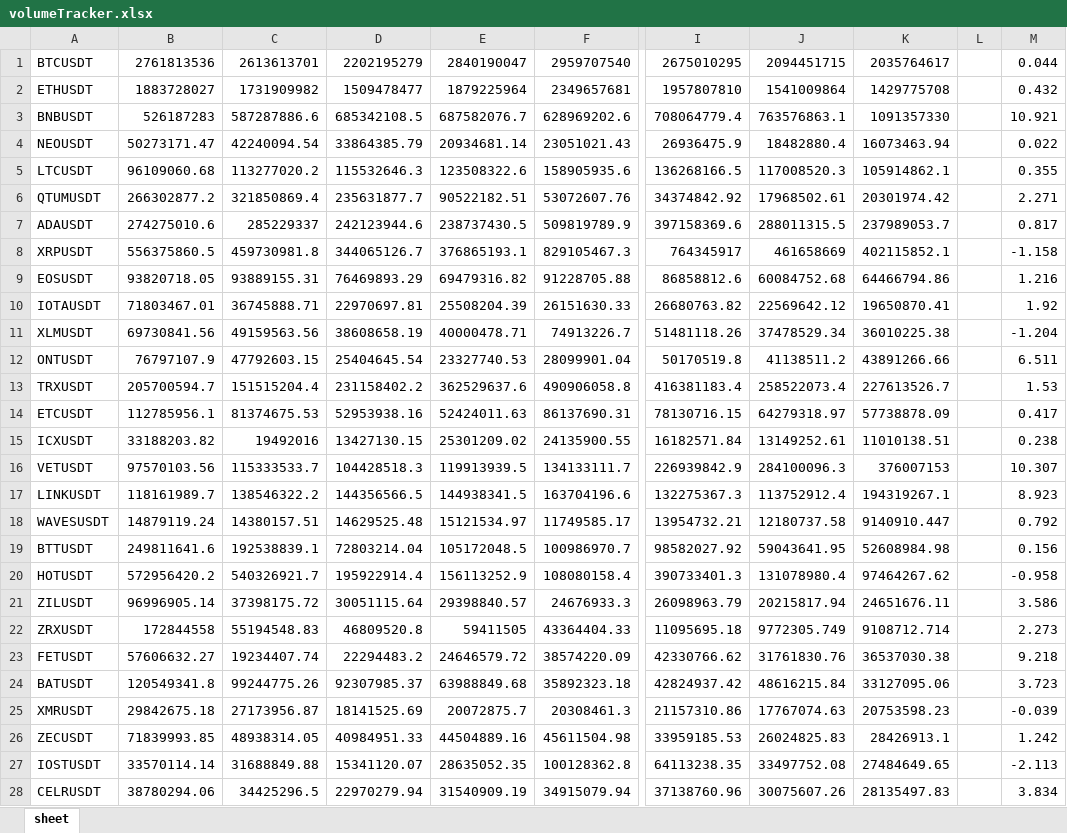
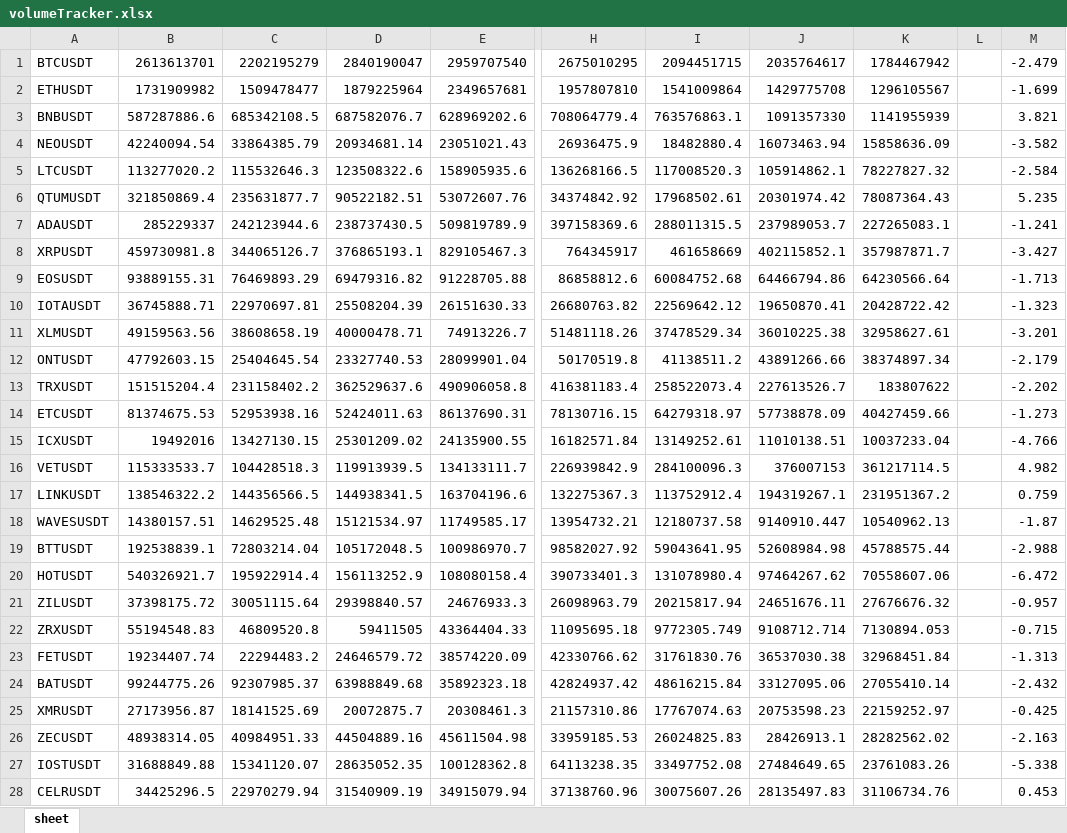
Before and after one commit to BooogdaaaN/VolTracker, an Excel workbook: volumeTracker.xlsx, sheet sheet, drawn as a sheet; only a part is shown, gaps mark what is left out; values as stored, in another font and other column widths than the file's, no borders; removed rows and columns are numbered as before the commit, all else as after; the diff covers the shown part only; the diff names each change by its address in the sheet, - before the commit and + after, or states it on an @@ line.

```diff
--- a/volumeTracker.xlsx (sheet sheet)
+++ b/volumeTracker.xlsx (sheet sheet)
-column B, rows 1-28: 2761813536 | 1883728027 | 526187283 | 50273171.47 | 96109060.68 | 266302877.2 | 274275010.6 | 556375860.5 | 93820718.05 | 71803467.01 | 69730841.56 | 76797107.9 | 205700594.7 | 112785956.1 | 33188203.82 | 97570103.56 | 118161989.7 | 14879119.24 | 249811641.6 | 572956420.2 | 96996905.14 | 172844558 | 57606632.27 | 120549341.8 | 29842675.18 | 71839993.85 | 33570114.14 | 38780294.06
+column K, rows 1-28: 1784467942 | 1296105567 | 1141955939 | 15858636.09 | 78227827.32 | 78087364.43 | 227265083.1 | 357987871.7 | 64230566.64 | 20428722.42 | 32958627.61 | 38374897.34 | 183807622 | 40427459.66 | 10037233.04 | 361217114.5 | 231951367.2 | 10540962.13 | 45788575.44 | 70558607.06 | 27676676.32 | 7130894.053 | 32968451.84 | 27055410.14 | 22159252.97 | 28282562.02 | 23761083.26 | 31106734.76
-M1: 0.044
+M1: -2.479
-M2: 0.432
+M2: -1.699
-M3: 10.921
+M3: 3.821
-M4: 0.022
+M4: -3.582
-M5: 0.355
+M5: -2.584
-M6: 2.271
+M6: 5.235
-M7: 0.817
+M7: -1.241
-M8: -1.158
+M8: -3.427
-M9: 1.216
+M9: -1.713
-M10: 1.92
+M10: -1.323
-M11: -1.204
+M11: -3.201
-M12: 6.511
+M12: -2.179
-M13: 1.53
+M13: -2.202
-M14: 0.417
+M14: -1.273
-M15: 0.238
+M15: -4.766
-M16: 10.307
+M16: 4.982
-M17: 8.923
+M17: 0.759
-M18: 0.792
+M18: -1.87
-M19: 0.156
+M19: -2.988
-M20: -0.958
+M20: -6.472
-M21: 3.586
+M21: -0.957
-M22: 2.273
+M22: -0.715
-M23: 9.218
+M23: -1.313
-M24: 3.723
+M24: -2.432
-M25: -0.039
+M25: -0.425
-M26: 1.242
+M26: -2.163
-M27: -2.113
+M27: -5.338
-M28: 3.834
+M28: 0.453
```
Also changed, not shown: 199 edited cells elsewhere in this sheet, 1 other file.
